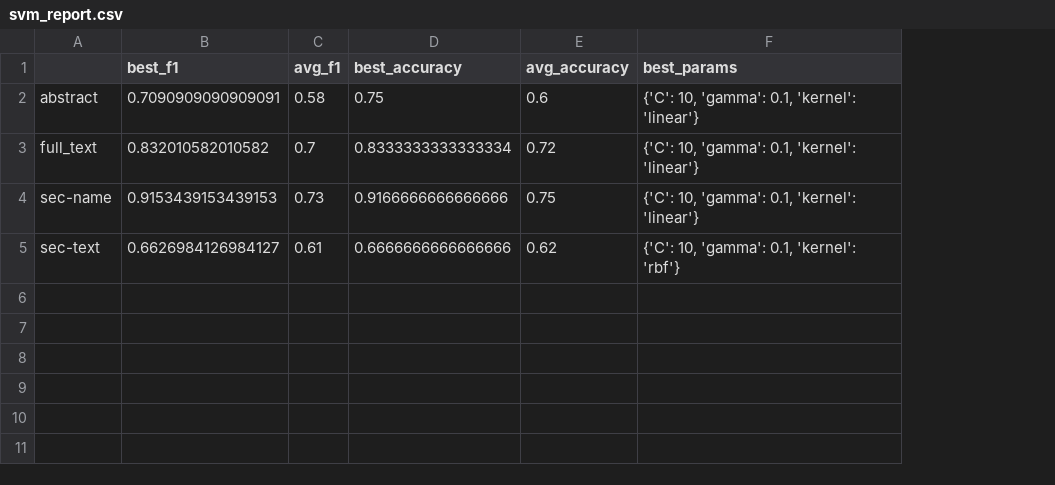
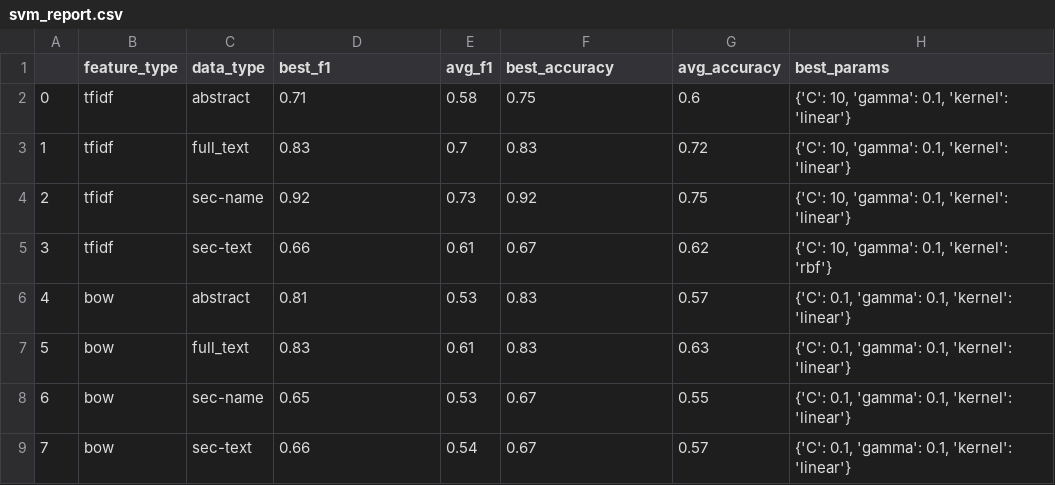
Before and after one commit to Bhuvanesh-Verma/sciplore, a CSV file: experiments/svm_report.csv, drawn as a sheet; addresses are those after the commit; the diff names each change by its address in the sheet, - before the commit and + after, or states it on an @@ line.

Commit message:
integrate different features into experiments

```diff
--- a/experiments/svm_report.csv
+++ b/experiments/svm_report.csv
+column A, rows 2-5: 0 | 1 | 2 | 3
+column B (feature_type), rows 2-5: all tfidf
-C1: (empty)
+C1: data_type
-D2 (best_f1): 0.7090909090909091
+D2 (best_f1): 0.71
-D3 (best_f1): 0.832010582010582
+D3 (best_f1): 0.83
-F3 (best_accuracy): 0.8333333333333334
+F3 (best_accuracy): 0.83
-D4 (best_f1): 0.9153439153439153
+D4 (best_f1): 0.92
-F4 (best_accuracy): 0.9166666666666666
+F4 (best_accuracy): 0.92
-D5 (best_f1): 0.6626984126984127
+D5 (best_f1): 0.66
-F5 (best_accuracy): 0.6666666666666666
+F5 (best_accuracy): 0.67
+row 6: 4 | bow | abstract | 0.81 | 0.53 | 0.83 | 0.57 | {'C': 0.1, 'gamma': 0.1, 'kernel': 'linear'}
+row 7: 5 | bow | full_text | 0.83 | 0.61 | 0.83 | 0.63 | {'C': 0.1, 'gamma': 0.1, 'kernel': 'linear'}
+row 8: 6 | bow | sec-name | 0.65 | 0.53 | 0.67 | 0.55 | {'C': 0.1, 'gamma': 0.1, 'kernel': 'linear'}
+row 9: 7 | bow | sec-text | 0.66 | 0.54 | 0.67 | 0.57 | {'C': 0.1, 'gamma': 0.1, 'kernel': 'linear'}
```
Also changed, not shown: 3 other files.
